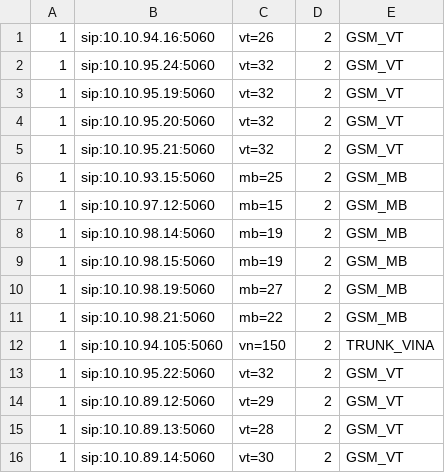
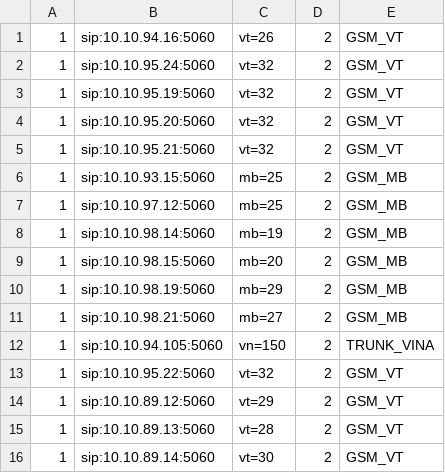
Before and after one commit to devops-itcs/CONFIG-CHANNEL-VPB-MAIN, a CSV file: gsm.csv, drawn as a sheet; only a part is shown.

Commit message:
Update gsm.csv

```diff
--- a/gsm.csv
+++ b/gsm.csv
@@ -6,7 +6,7 @@
 1,sip:10.10.93.15:5060,mb=25,2,GSM_MB
-1,sip:10.10.97.12:5060,mb=15,2,GSM_MB
+1,sip:10.10.97.12:5060,mb=25,2,GSM_MB
 1,sip:10.10.98.14:5060,mb=19,2,GSM_MB
-1,sip:10.10.98.15:5060,mb=19,2,GSM_MB
-1,sip:10.10.98.19:5060,mb=27,2,GSM_MB
-1,sip:10.10.98.21:5060,mb=22,2,GSM_MB
+1,sip:10.10.98.15:5060,mb=20,2,GSM_MB
+1,sip:10.10.98.19:5060,mb=29,2,GSM_MB
+1,sip:10.10.98.21:5060,mb=27,2,GSM_MB
 1,sip:10.10.94.105:5060,vn=150,2,TRUNK_VINA
```
